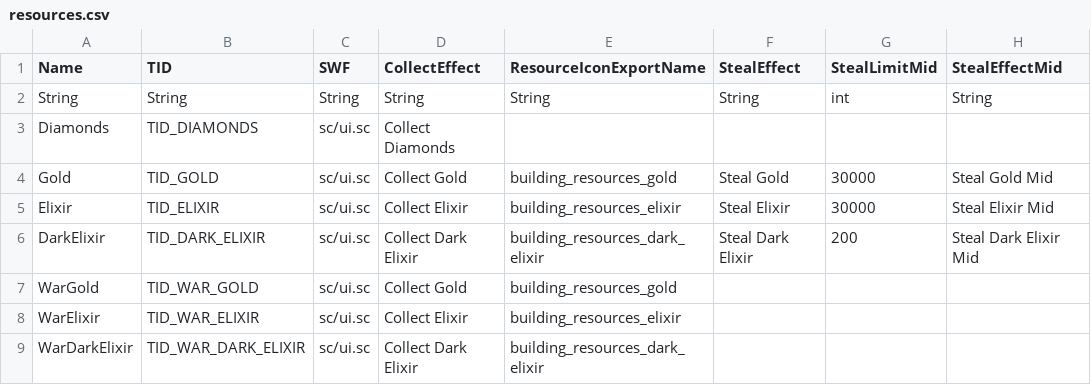
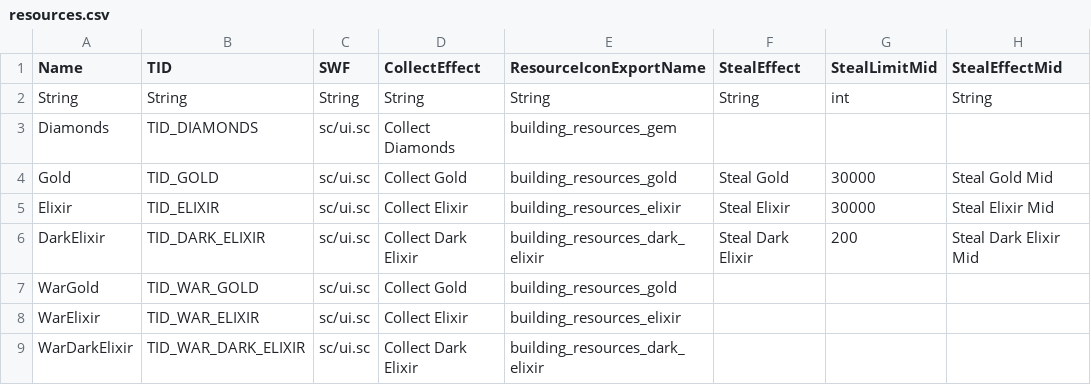
Before and after one commit to CoderJoeW/ClashOfFlames, a CSV file: server/Gamefiles/logic/resources.csv, drawn as a sheet; only a part is shown; the diff names each change by its address in the sheet, - before the commit and + after, or states it on an @@ line.

```diff
--- a/server/Gamefiles/logic/resources.csv
+++ b/server/Gamefiles/logic/resources.csv
-E3 (ResourceIconExportName): (empty)
+E3 (ResourceIconExportName): building_resources_gem
```
Also changed, not shown: server/Gamefiles/logic/buildings.csv, server/Gamefiles/logic/townhall_levels.csv, 10 other files.
